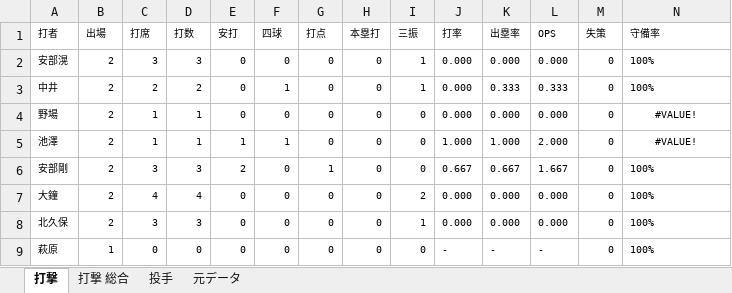
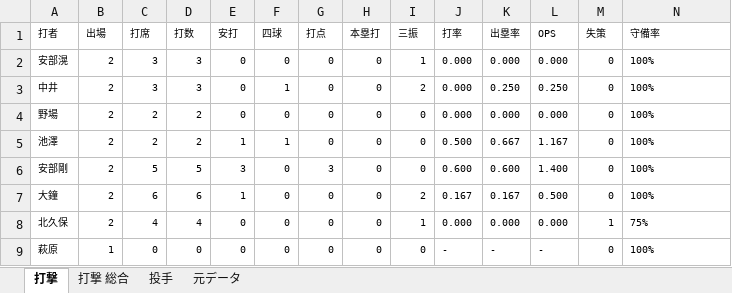
Before and after one commit to beta-zelkova/25, an Excel workbook: 成績表.xlsx, sheet 打撃, drawn as a sheet; only a part is shown; values as stored, in another font and other column widths than the file's, no borders; the diff covers the shown part only; the diff names each change by its address in the sheet, - before the commit and + after, or states it on an @@ line.

```diff
--- a/成績表.xlsx (sheet 打撃)
+++ b/成績表.xlsx (sheet 打撃)
-C3 (打席): 2
+C3 (打席): 3
-D3 (打数): 2
+D3 (打数): 3
-I3 (三振): 1
+I3 (三振): 2
-K3 (出塁率): 0.333
+K3 (出塁率): 0.250
-L3 (OPS): 0.333
+L3 (OPS): 0.250
-C4:C5 (打席): 1
+C4:C5 (打席): 2
-D4:D5 (打数): 1
+D4:D5 (打数): 2
-N4:N5 (守備率): #VALUE!
+N4:N5 (守備率): 100%
-N4:N5 alignment: center
+N4:N5 alignment: left
-J5 (打率): 1.000
+J5 (打率): 0.500
-K5 (出塁率): 1.000
+K5 (出塁率): 0.667
-L5 (OPS): 2.000
+L5 (OPS): 1.167
-C6 (打席): 3
+C6 (打席): 5
-D6 (打数): 3
+D6 (打数): 5
-E6 (安打): 2
+E6 (安打): 3
-G6 (打点): 1
+G6 (打点): 3
-J6 (打率): 0.667
+J6 (打率): 0.600
-K6 (出塁率): 0.667
+K6 (出塁率): 0.600
-L6 (OPS): 1.667
+L6 (OPS): 1.400
-C7 (打席): 4
+C7 (打席): 6
-D7 (打数): 4
+D7 (打数): 6
-E7 (安打): 0
+E7 (安打): 1
-J7 (打率): 0.000
+J7 (打率): 0.167
-K7 (出塁率): 0.000
+K7 (出塁率): 0.167
-L7 (OPS): 0.000
+L7 (OPS): 0.500
-C8 (打席): 3
+C8 (打席): 4
-D8 (打数): 3
+D8 (打数): 4
-M8 (失策): 0
+M8 (失策): 1
-N8 (守備率): 100%
+N8 (守備率): 75%
```
Also changed, not shown: 27 edited cells elsewhere in this sheet, sheet 元データ, sheet 打撃 総合, 2 other files.
